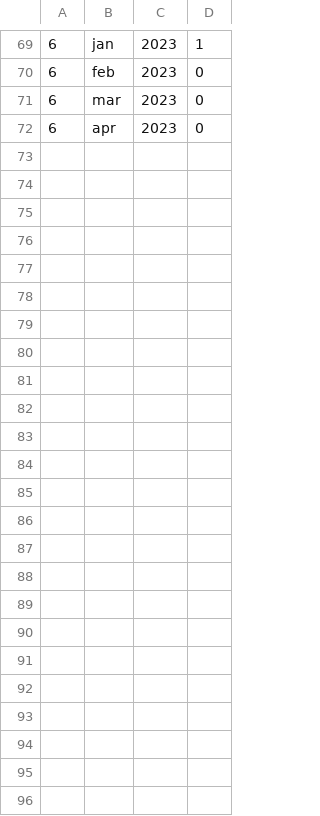
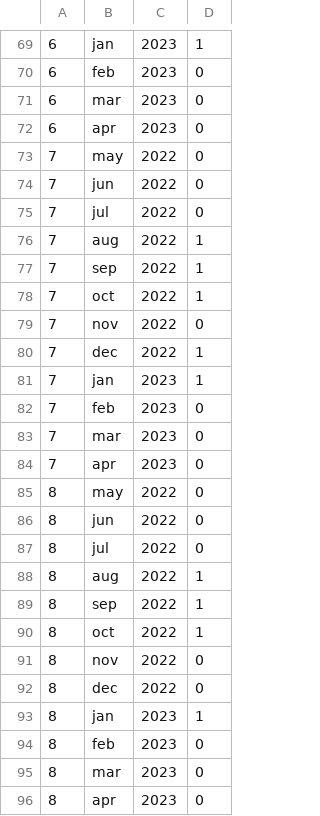
Before and after one commit to ubermensch101/farm_history, a CSV file: classify_output.csv, drawn as a sheet; only a part is shown, gaps mark what is left out.

```diff
--- a/classify_output.csv
+++ b/classify_output.csv
@@ -72 +72,25 @@
 6,apr,2023,0
+7,may,2022,0
+7,jun,2022,0
+7,jul,2022,0
+7,aug,2022,1
+7,sep,2022,1
+7,oct,2022,1
+7,nov,2022,0
+7,dec,2022,1
+7,jan,2023,1
+7,feb,2023,0
+7,mar,2023,0
+7,apr,2023,0
+8,may,2022,0
+8,jun,2022,0
+8,jul,2022,0
+8,aug,2022,1
+8,sep,2022,1
+8,oct,2022,1
+8,nov,2022,0
+8,dec,2022,0
+8,jan,2023,1
+8,feb,2023,0
+8,mar,2023,0
+8,apr,2023,0
```
Also changed, not shown: 4 other files.
